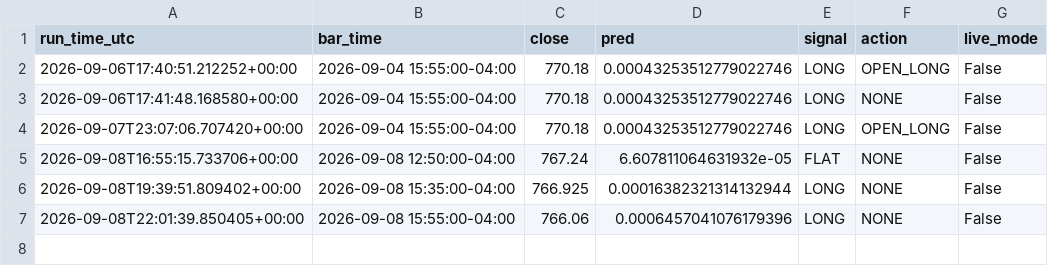
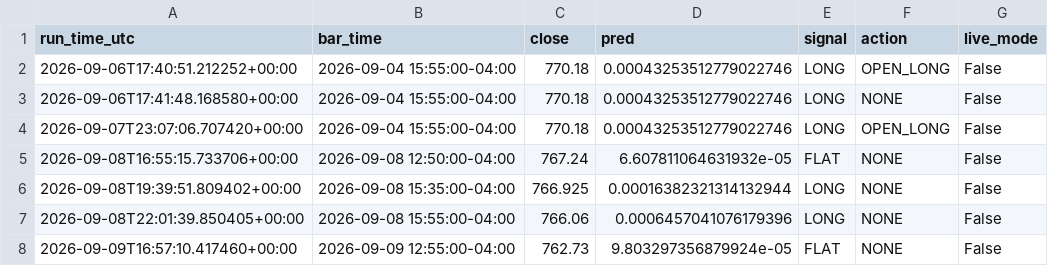
Before and after one commit to rohan216h/spy-paper-trading, a CSV file: paper_trading/trade_log.csv, drawn as a sheet; the diff names each change by its address in the sheet, - before the commit and + after, or states it on an @@ line.

```diff
--- a/paper_trading/trade_log.csv
+++ b/paper_trading/trade_log.csv
+row 8: 2026-09-09T16:57:10.417460+00:00 | 2026-09-09 12:55:00-04:00 | 762.73 | 9.803297356879924e-05 | FLAT | NONE | False
```
Also changed, not shown: 1 other file.
